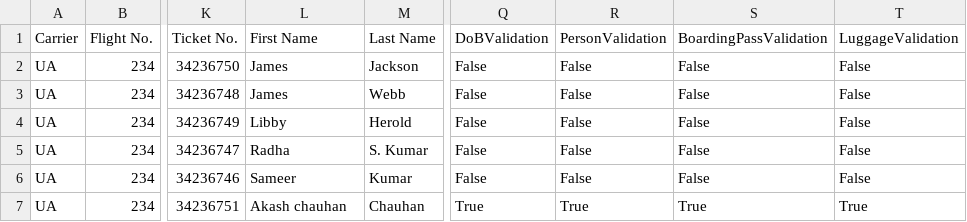
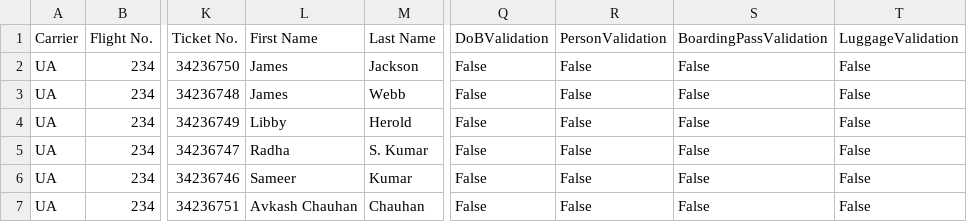
Before and after one commit to d-kleine/AZ_AI-Engineering, a CSV file: project1_ Automated-Passenger-Boarding-Kiosk/step_5_validation_metrics_monitoring/flight-manifest.csv, drawn as a sheet; only a part is shown, gaps mark what is left out; the diff names each change by its address in the sheet, - before the commit and + after, or states it on an @@ line.

Commit message:
finalized step_5

```diff
--- a/project1_ Automated-Passenger-Boarding-Kiosk/step_5_validation_metrics_monitoring/flight-manifest.csv
+++ b/project1_ Automated-Passenger-Boarding-Kiosk/step_5_validation_metrics_monitoring/flight-manifest.csv
-L7 (First Name): Akash chauhan
+L7 (First Name): Avkash Chauhan
-Q7 (DoBValidation): True
+Q7 (DoBValidation): False
-R7 (PersonValidation): True
+R7 (PersonValidation): False
-S7 (BoardingPassValidation): True
+S7 (BoardingPassValidation): False
-T7 (LuggageValidation): True
+T7 (LuggageValidation): False
```
Also changed, not shown: 17 other files.
